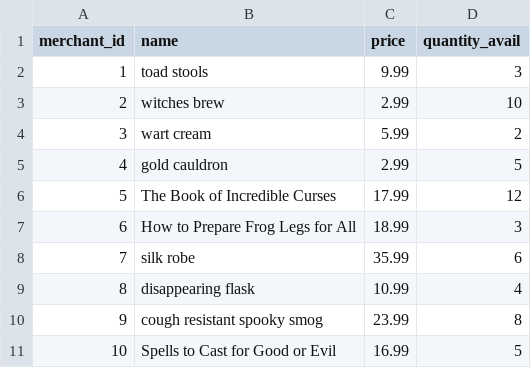
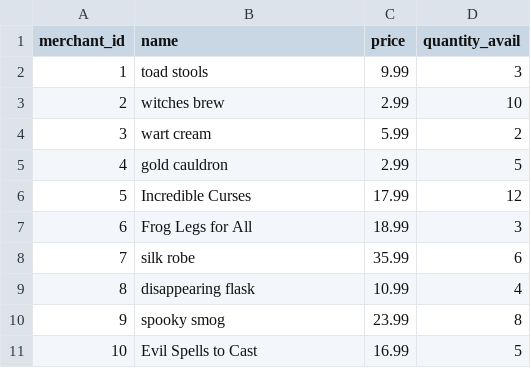
Before and after one commit to Ada-C8/betsy, a CSV file: db/seed_data/products.csv, drawn as a sheet.

```diff
--- a/db/seed_data/products.csv
+++ b/db/seed_data/products.csv
@@ -5,7 +5,7 @@ merchant_id,name,price,quantity_avail
 4,gold cauldron,2.99,5
-5,The Book of Incredible Curses,17.99,12
-6,How to Prepare Frog Legs for All,18.99,3
+5,Incredible Curses,17.99,12
+6,Frog Legs for All,18.99,3
 7,silk robe,35.99,6
 8,disappearing flask,10.99,4
-9,cough resistant spooky smog,23.99,8
-10,Spells to Cast for Good or Evil,16.99,5
+9,spooky smog,23.99,8
+10,Evil Spells to Cast,16.99,5
```
Also changed, not shown: 3 other files.
